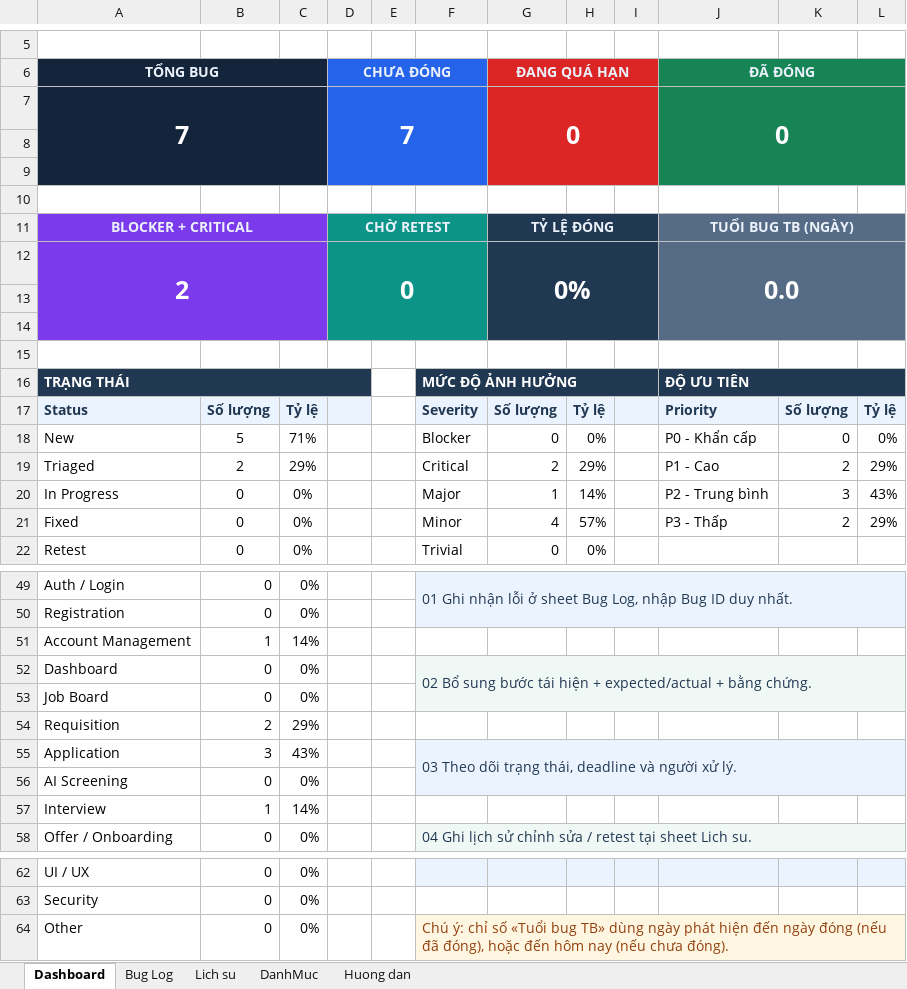
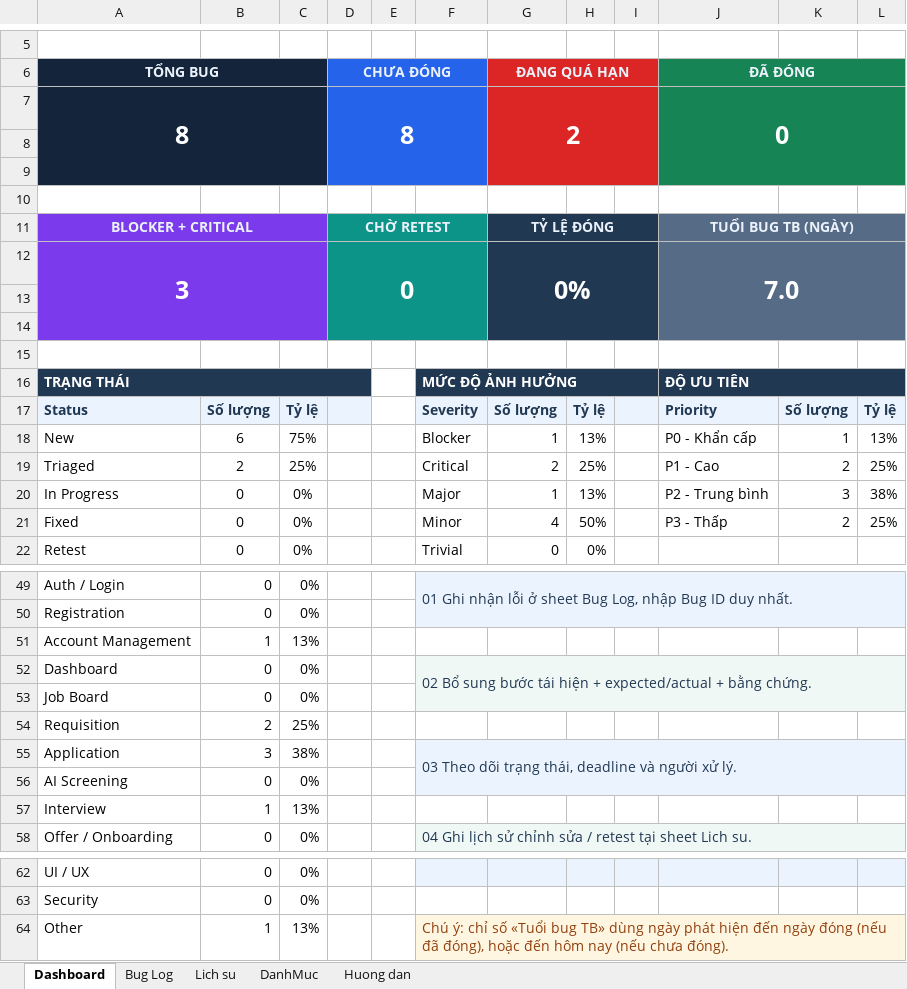
Before and after one commit to Masanori-Satoh/SWP_RMS_Group-2, an Excel workbook: docs/members/linhdn/Professional_Bug_Tracker_Template.xlsx, sheet Dashboard, drawn as a sheet; only a part is shown, gaps mark what is left out; values as stored, in another font and other column widths than the file's, no borders; charts and pictures and conditional formats not drawn; removed rows and columns are numbered as before the commit, all else as after; the diff names each change by its address in the sheet, - before the commit and + after, or states it on an @@ line.

```diff
--- a/docs/members/linhdn/Professional_Bug_Tracker_Template.xlsx (sheet Dashboard)
+++ b/docs/members/linhdn/Professional_Bug_Tracker_Template.xlsx (sheet Dashboard)
-row 7: 7 |  |  | 7 |  |  | 0 |  |  | 0
+row 7: 8 |  |  | 8 |  |  | 2 |  |  | 0
-A12 (TỔNG BUG): 2
+A12 (TỔNG BUG): 3
-J12 (ĐÃ ĐÓNG): 0.0
+J12 (ĐÃ ĐÓNG): 7.0
-B18: 5
+B18: 6
-C18: 71%
+C18: 75%
-G18 (ĐANG QUÁ HẠN): 0
+G18 (ĐANG QUÁ HẠN): 1
-H18: 0%
+H18: 13%
-K18: 0
+K18: 1
-L18: 0%
+L18: 13%
-C19: 29%
+C19: 25%
-H19: 29%
+H19: 25%
-L19: 29%
+L19: 25%
-H20: 14%
+H20: 13%
-L20: 43%
+L20: 38%
-H21: 57%
+H21: 50%
-L21: 29%
+L21: 25%
-C51: 14%
+C51: 13%
-C54: 29%
+C54: 25%
-C55: 43%
+C55: 38%
-C57: 14%
+C57: 13%
-B64: 0
+B64: 1
-C64: 0%
+C64: 13%
```
Also changed, not shown: sheet Bug Log, charts or pictures, 14 other files.
